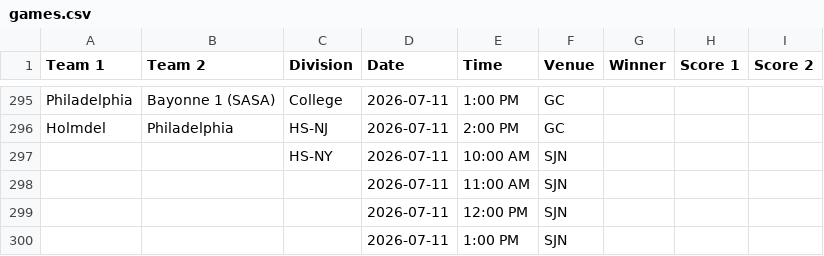
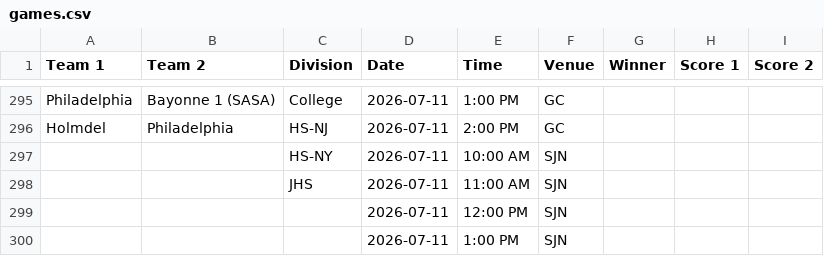
Before and after one commit to nacopticleague/mygamestab, a CSV file: data/games.csv, drawn as a sheet; only a part is shown, gaps mark what is left out.

Commit message:
Update data/games.csv from Google Sheet

```diff
--- a/data/games.csv
+++ b/data/games.csv
@@ -297,3 +297,3 @@ Holmdel ,Philadelphia,HS-NJ,2026-07-11,2:00 PM,GC,,,
 ,,HS-NY,2026-07-11,10:00 AM,SJN,,,
-,,,2026-07-11,11:00 AM,SJN,,,
+,,JHS,2026-07-11,11:00 AM,SJN,,,
 ,,,2026-07-11,12:00 PM,SJN,,,
```
